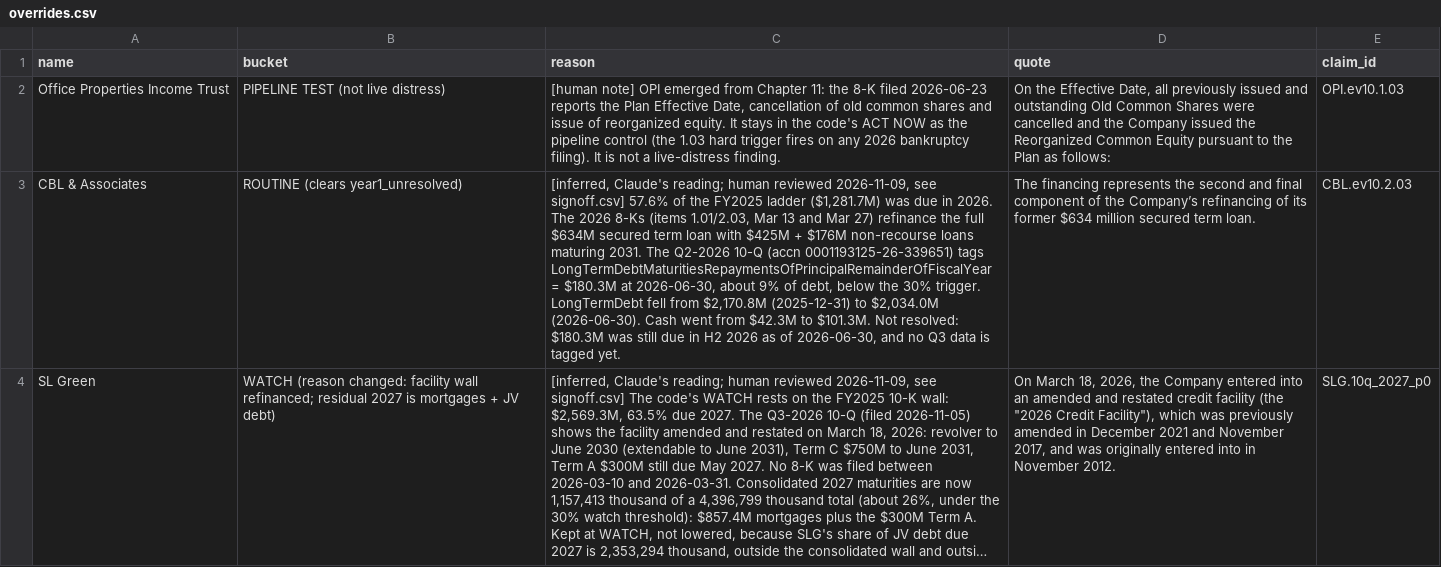
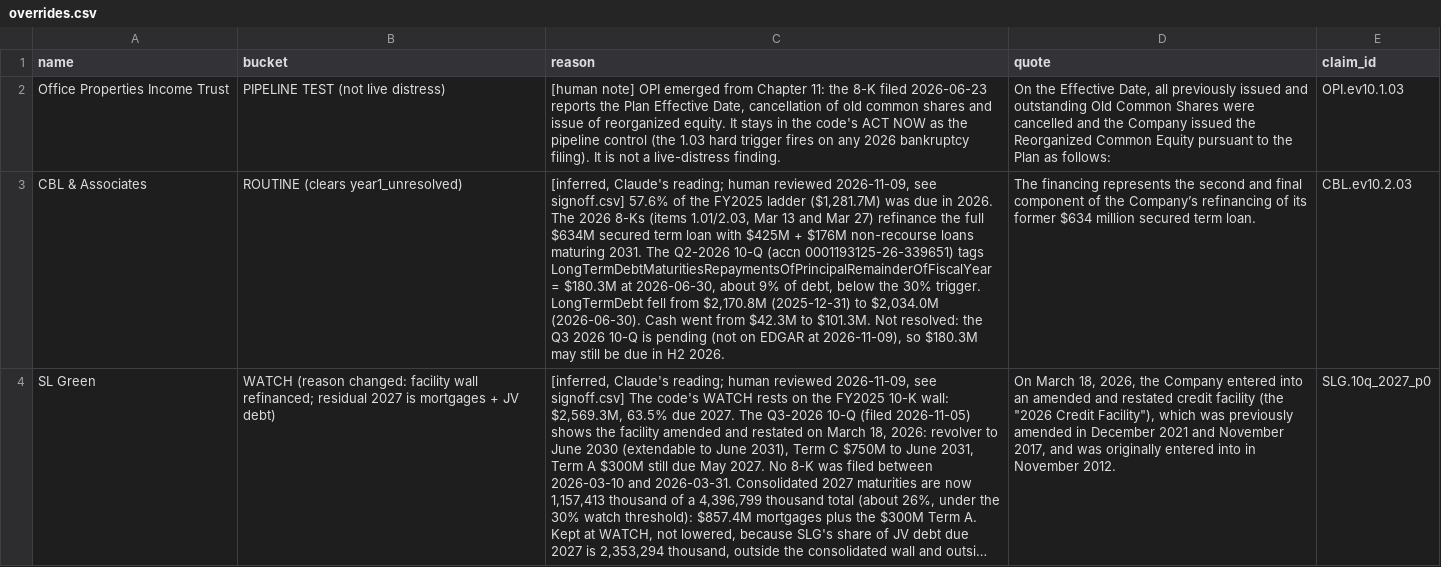
Before and after one commit to ahdithanu/reit-screen, a CSV file: overrides.csv, drawn as a sheet; long unchanged cells end in …; the diff names each change by its address in the sheet, - before the commit and + after, or states it on an @@ line.

```diff
--- a/overrides.csv
+++ b/overrides.csv
-C3 (reason): …Not resolved: $180.3M was still due in H2 2026 as of 2026-06-30, and no Q3 data is tagged yet.
+C3 (reason): …Not resolved: the Q3 2026 10-Q is pending (not on EDGAR at 2026-11-09), so $180.3M may still be due in H2 2026.
```
Also changed, not shown: claims.csv, data/processed/metrics.csv, 24 other files.
